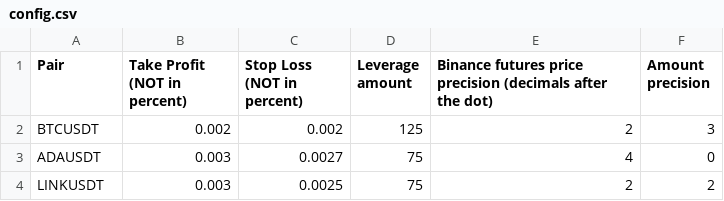
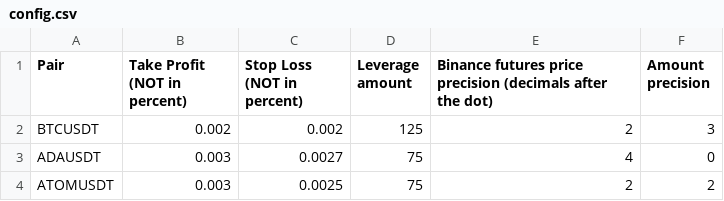
Before and after one commit to AlexShulzycki/levbot, a CSV file: Client/config.csv, drawn as a sheet.

Commit message:
Retrained models, added ATOMUSDT, disabled LINK for now

```diff
--- a/Client/config.csv
+++ b/Client/config.csv
@@ -3,2 +3,2 @@ BTCUSDT, 0.002, 0.002, 125, 2, 3
 ADAUSDT, 0.003, 0.0027, 75, 4, 0
-LINKUSDT, 0.003, 0.0025, 75, 2, 2
+ATOMUSDT, 0.003, 0.0025, 75, 2, 2
```
Also changed, not shown: 9 other files.
